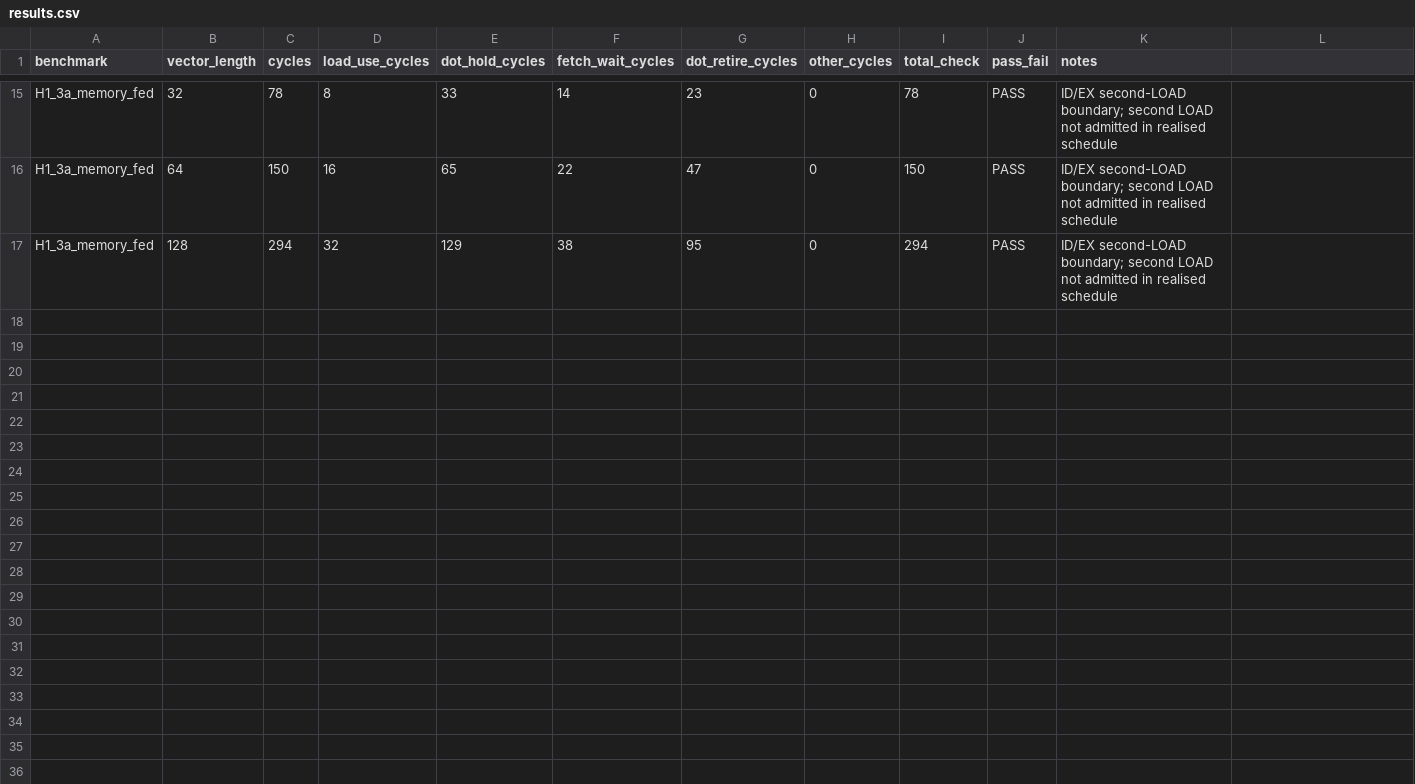
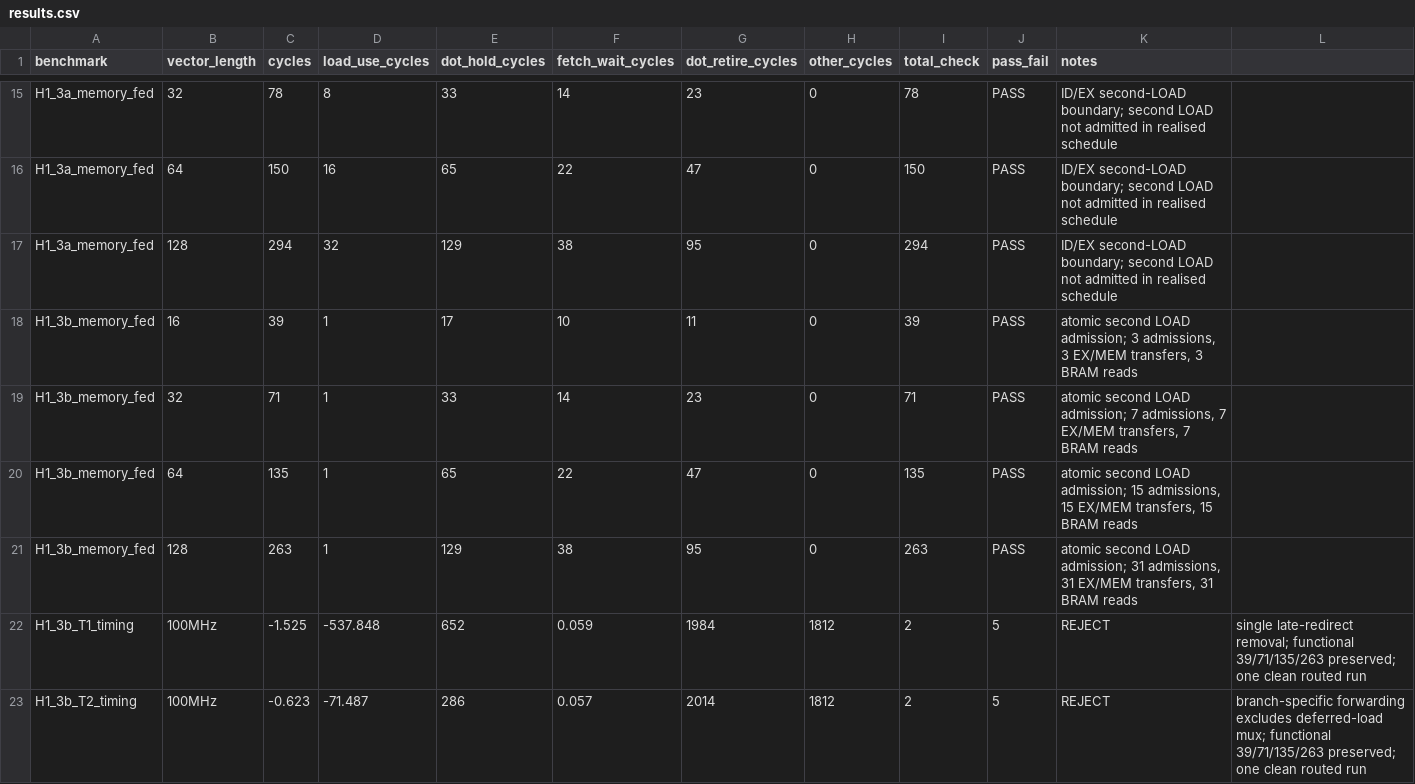
Before and after one commit to kiranjayasena-netizen/systemverilog-fpga-cpu, a CSV file: reports/dot4acc_stage_h/results.csv, drawn as a sheet; only a part is shown, gaps mark what is left out; the diff names each change by its address in the sheet, - before the commit and + after, or states it on an @@ line.

Commit message:
exp(fpga): evaluate H1.3b-T2 timing recovery

```diff
--- a/reports/dot4acc_stage_h/results.csv
+++ b/reports/dot4acc_stage_h/results.csv
+row 18: H1_3b_memory_fed | 16 | 39 | 1 | 17 | 10 | 11 | 0 | 39 | PASS | atomic second LOAD admission; 3 admissions, 3 EX/MEM transfers, 3 BRAM reads
+row 19: H1_3b_memory_fed | 32 | 71 | 1 | 33 | 14 | 23 | 0 | 71 | PASS | atomic second LOAD admission; 7 admissions, 7 EX/MEM transfers, 7 BRAM reads
+row 20: H1_3b_memory_fed | 64 | 135 | 1 | 65 | 22 | 47 | 0 | 135 | PASS | atomic second LOAD admission; 15 admissions, 15 EX/MEM transfers, 15 BRAM reads
+row 21: H1_3b_memory_fed | 128 | 263 | 1 | 129 | 38 | 95 | 0 | 263 | PASS | atomic second LOAD admission; 31 admissions, 31 EX/MEM transfers, 31 BRAM reads
+row 22: H1_3b_T1_timing | 100MHz | -1.525 | -537.848 | 652 | 0.059 | 1984 | 1812 | 2 | 5 | REJECT | single late-redirect removal; functional 39/71/135/263 preserved; one clean routed run
+row 23: H1_3b_T2_timing | 100MHz | -0.623 | -71.487 | 286 | 0.057 | 2014 | 1812 | 2 | 5 | REJECT | branch-specific forwarding excludes deferred-load mux; functional 39/71/135/263 preserved; one clean routed run
```
Also changed, not shown: 6 other files.
